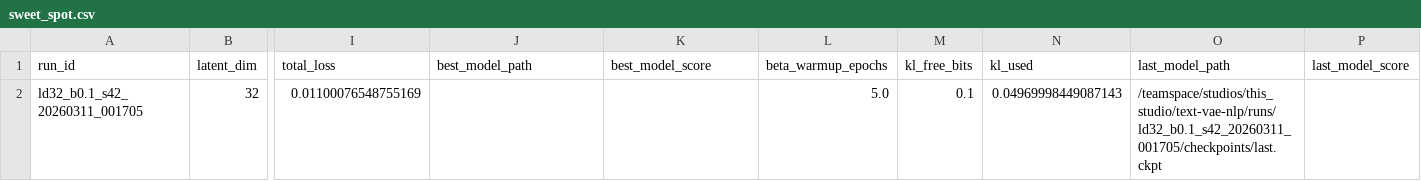
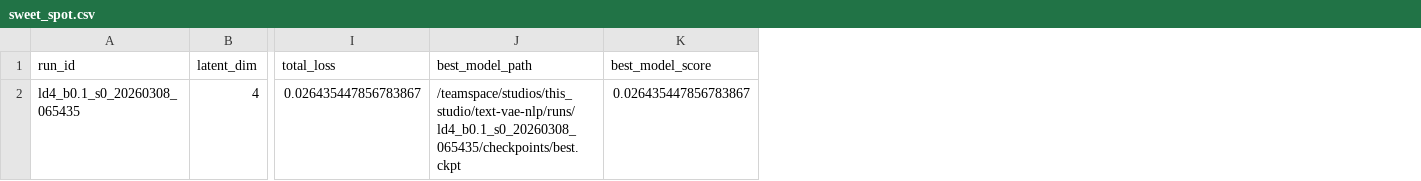
Before and after one commit to ddelgoda/text-vae-nlp, a CSV file: artifacts/sweet_spot.csv, drawn as a sheet; only a part is shown, gaps mark what is left out; removed rows and columns are numbered as before the commit, all else as after; rows hold the shown columns only; the diff names each change by its address in the sheet, - before the commit and + after, or states it on an @@ line.

```diff
--- a/artifacts/sweet_spot.csv
+++ b/artifacts/sweet_spot.csv
-column L (beta_warmup_epochs), empty
-column M (kl_free_bits), empty
-column N (kl_used), empty
-column O (last_model_path), empty
-column P (last_model_score), empty
-row 2: ld32_b0.1_s42_20260311_001705 | 32 | 0.01100076548755169 |  |  | 5.0 | 0.1 | 0.04969998449087143 | /teamspace/studios/this_studio/text-vae-nlp/runs/ld32_b0.1_s42_20260311_001705/checkpoints/last.ckpt
+row 2: ld4_b0.1_s0_20260308_065435 | 4 | 0.026435447856783867 | /teamspace/studios/this_studio/text-vae-nlp/runs/ld4_b0.1_s0_20260308_065435/checkpoints/best.ckpt | 0.026435447856783867
```
Also changed, not shown: artifacts/grid_all_raw.csv, artifacts/pareto_all.csv, 18 other files.
